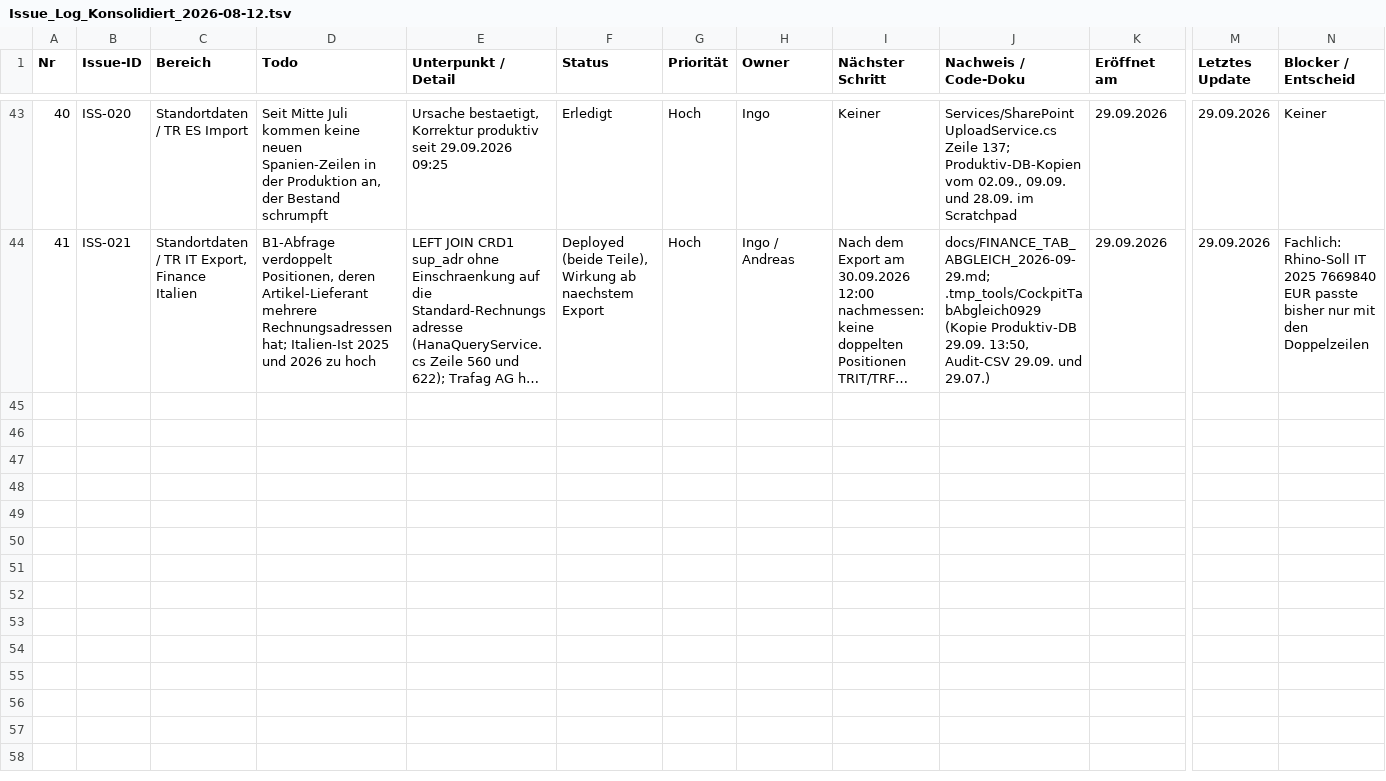
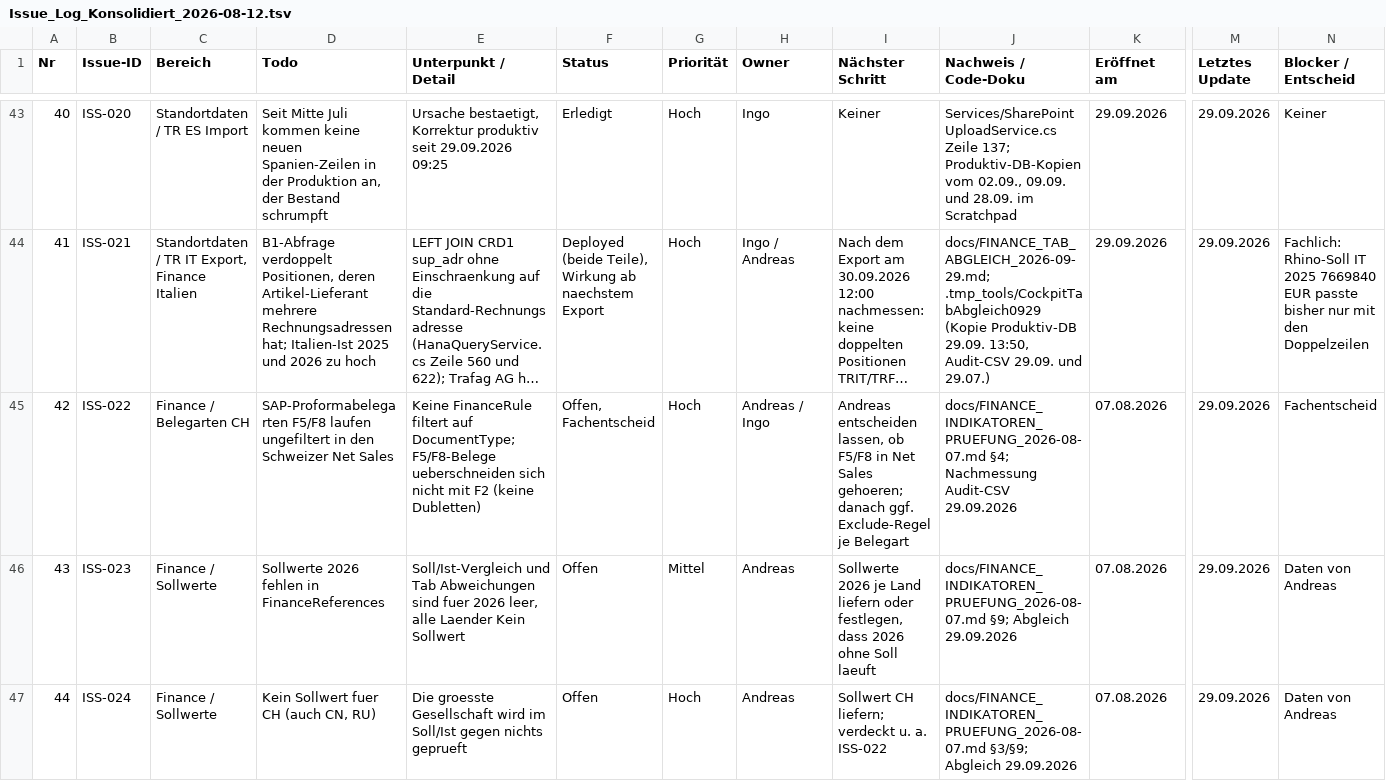
Before and after one commit to metacube2/Ai, a TSV file: TrafagSalesExporter/docs/Issue_Log_Konsolidiert_2026-08-12.tsv, drawn as a sheet; only a part is shown, gaps mark what is left out; long unchanged cells end in …; rows hold the shown columns only; the diff covers the shown part only; the diff names each change by its address in the sheet, - before the commit and + after, or states it on an @@ line.

```diff
--- a/TrafagSalesExporter/docs/Issue_Log_Konsolidiert_2026-08-12.tsv
+++ b/TrafagSalesExporter/docs/Issue_Log_Konsolidiert_2026-08-12.tsv
+row 45: 42 | ISS-022 | Finance / Belegarten CH | SAP-Proformabelegarten F5/F8 laufen ungefiltert in den Schweizer Net Sales | Keine FinanceRule filtert auf DocumentType; F5/F8-Belege ueberschneiden sich nicht mit F2 (keine Dubletten) | Offen, Fachentscheid | Hoch | Andreas / Ingo | Andreas entscheiden lassen, ob F5/F8 in Net Sales gehoeren; danach ggf. Exclude-Regel je Belegart | docs/FINANCE_INDIKATOREN_PRUEFUNG_2026-08-07.md §4; Nachmessung Audit-CSV 29.09.2026 | 07.08.2026 | 29.09.2026 | Fachentscheid
+row 46: 43 | ISS-023 | Finance / Sollwerte | Sollwerte 2026 fehlen in FinanceReferences | Soll/Ist-Vergleich und Tab Abweichungen sind fuer 2026 leer, alle Laender Kein Sollwert | Offen | Mittel | Andreas | Sollwerte 2026 je Land liefern oder festlegen, dass 2026 ohne Soll laeuft | docs/FINANCE_INDIKATOREN_PRUEFUNG_2026-08-07.md §9; Abgleich 29.09.2026 | 07.08.2026 | 29.09.2026 | Daten von Andreas
+row 47: 44 | ISS-024 | Finance / Sollwerte | Kein Sollwert fuer CH (auch CN, RU) | Die groesste Gesellschaft wird im Soll/Ist gegen nichts geprueft | Offen | Hoch | Andreas | Sollwert CH liefern; verdeckt u. a. ISS-022 | docs/FINANCE_INDIKATOREN_PRUEFUNG_2026-08-07.md §3/§9; Abgleich 29.09.2026 | 07.08.2026 | 29.09.2026 | Daten von Andreas
```
Also changed, not shown: 6 added rows and 3 edited cells elsewhere in this file, TrafagSalesExporter/projektmanagement/Wochen_Todo.tsv, 2 other files.
